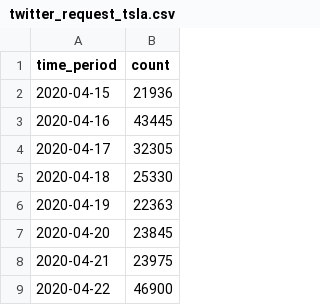
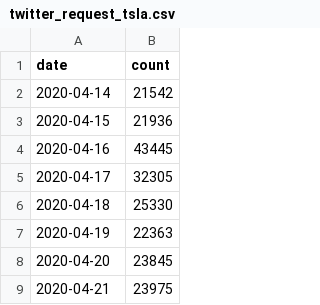
Before and after one commit to rich1123/Sentiment.Analysis, a CSV file: Twitter/twitter_request_tsla.csv, drawn as a sheet; only a part is shown; the shorter side is filled out with more unchanged rows.

```diff
--- a/Twitter/twitter_request_tsla.csv
+++ b/Twitter/twitter_request_tsla.csv
@@ -1,2 +1,3 @@
-time_period,count
+date,count
+2020-04-14,21542
 2020-04-15,21936
```
Also changed, not shown: NewsAPI/news.csv, NewsAPI/sentiment.csv, 3 other files.
